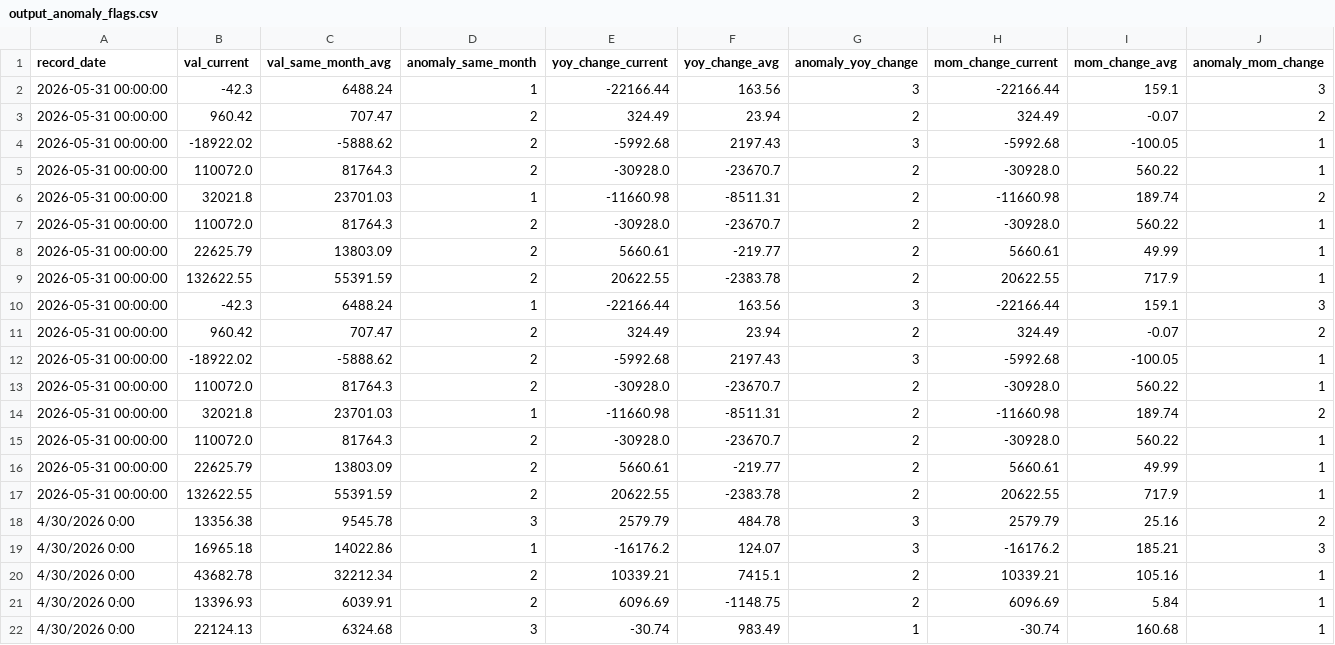
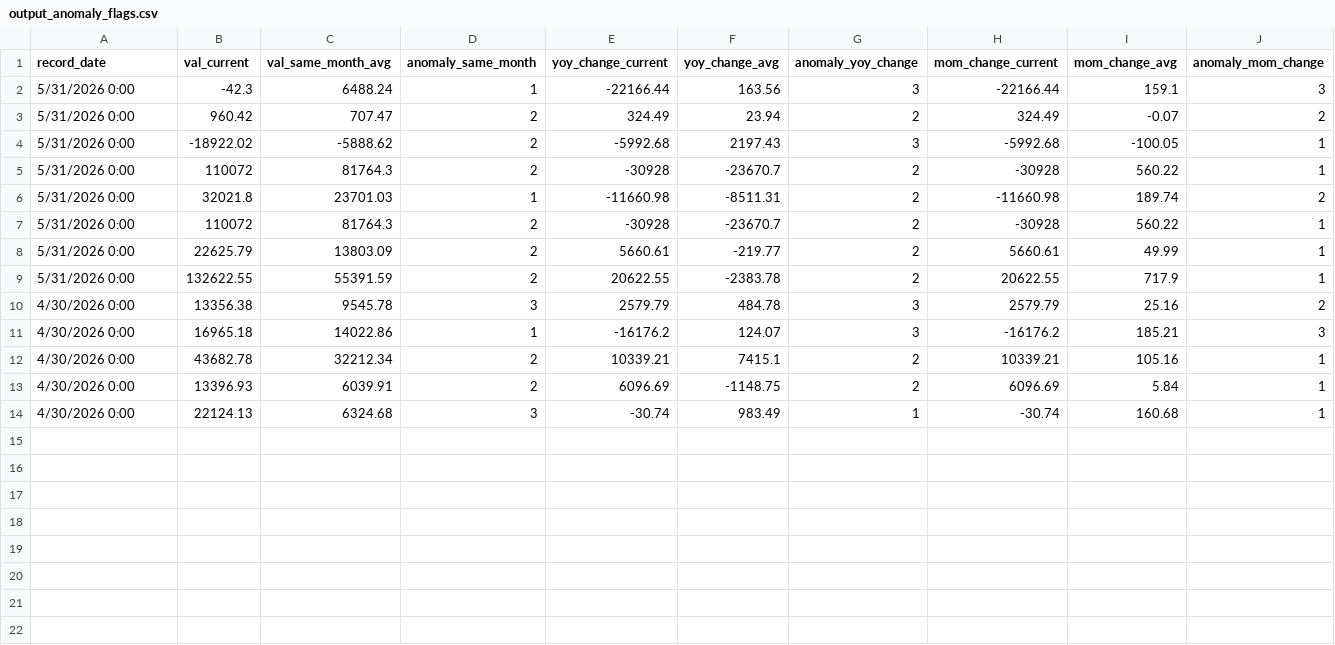
Before and after one commit to raxelraxel/MTS-tracker, a CSV file: data/output_anomaly_flags.csv, drawn as a sheet; only a part is shown; rows hold the shown columns only; the diff names each change by its address in the sheet, - before the commit and + after, or states it on an @@ line.

Commit message:
Update anomaly detection in UI and Groq prompt.

```diff
--- a/data/output_anomaly_flags.csv
+++ b/data/output_anomaly_flags.csv
-A2:A9 (record_date): 2026-05-31 00:00:00
+A2:A9 (record_date): 5/31/2026 0:00
-B5 (val_current): 110072.0
+B5 (val_current): 110072
-E5 (yoy_change_current): -30928.0
+E5 (yoy_change_current): -30928
-H5 (mom_change_current): -30928.0
+H5 (mom_change_current): -30928
-B7 (val_current): 110072.0
+B7 (val_current): 110072
-E7 (yoy_change_current): -30928.0
+E7 (yoy_change_current): -30928
-H7 (mom_change_current): -30928.0
+H7 (mom_change_current): -30928
-row 10: 2026-05-31 00:00:00 | -42.3 | 6488.24 | 1 | -22166.44 | 163.56 | 3 | -22166.44 | 159.1 | 3
-row 11: 2026-05-31 00:00:00 | 960.42 | 707.47 | 2 | 324.49 | 23.94 | 2 | 324.49 | -0.07 | 2
-row 12: 2026-05-31 00:00:00 | -18922.02 | -5888.62 | 2 | -5992.68 | 2197.43 | 3 | -5992.68 | -100.05 | 1
-row 13: 2026-05-31 00:00:00 | 110072.0 | 81764.3 | 2 | -30928.0 | -23670.7 | 2 | -30928.0 | 560.22 | 1
-row 14: 2026-05-31 00:00:00 | 32021.8 | 23701.03 | 1 | -11660.98 | -8511.31 | 2 | -11660.98 | 189.74 | 2
-row 15: 2026-05-31 00:00:00 | 110072.0 | 81764.3 | 2 | -30928.0 | -23670.7 | 2 | -30928.0 | 560.22 | 1
-row 16: 2026-05-31 00:00:00 | 22625.79 | 13803.09 | 2 | 5660.61 | -219.77 | 2 | 5660.61 | 49.99 | 1
-row 17: 2026-05-31 00:00:00 | 132622.55 | 55391.59 | 2 | 20622.55 | -2383.78 | 2 | 20622.55 | 717.9 | 1
```
Also changed, not shown: 2 other files.
